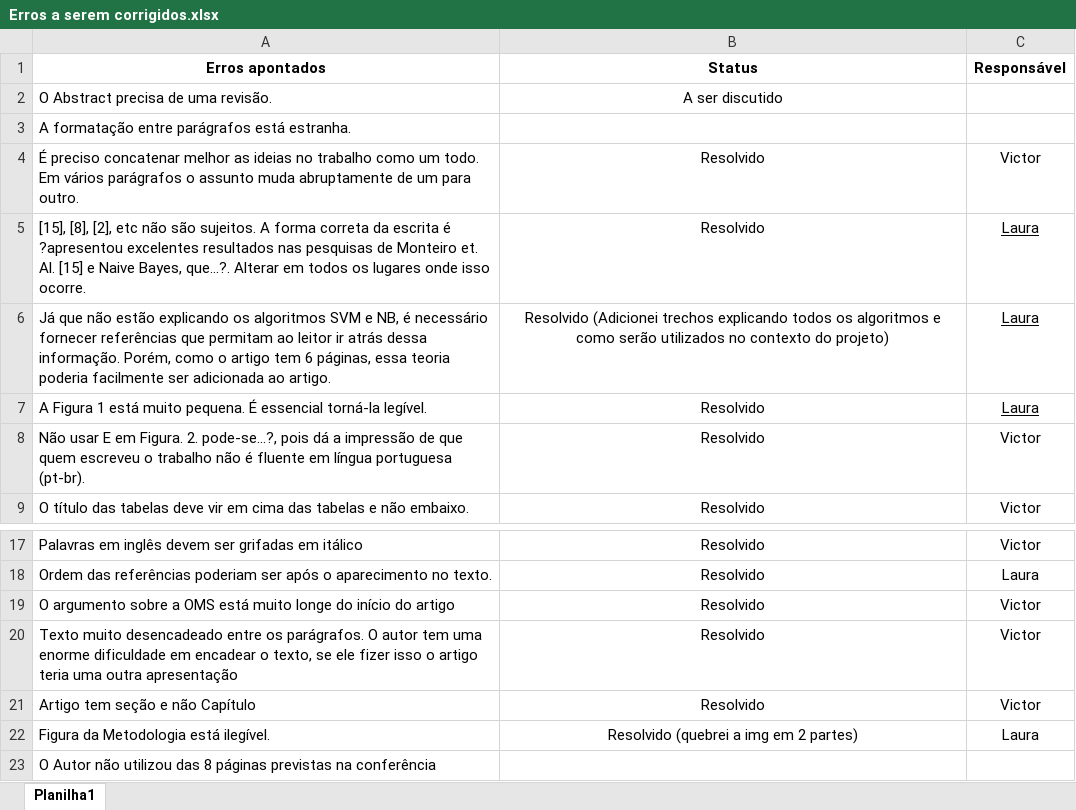
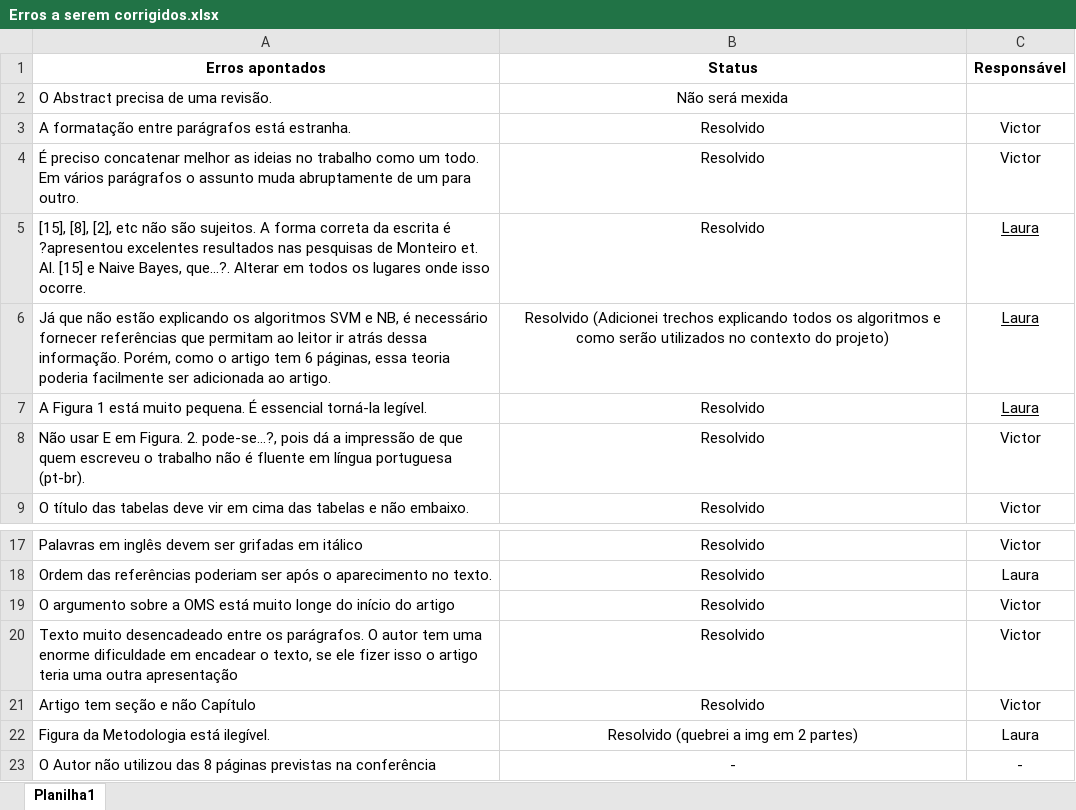
Before and after one commit to victorfuzaro/artigofakenews, an Excel workbook: Erros a serem corrigidos.xlsx, sheet Planilha1, drawn as a sheet; only a part is shown, gaps mark what is left out; values as stored, in another font and other column widths than the file's, no borders; the diff names each change by its address in the sheet, - before the commit and + after, or states it on an @@ line.

```diff
--- a/Erros a serem corrigidos.xlsx (sheet Planilha1)
+++ b/Erros a serem corrigidos.xlsx (sheet Planilha1)
-B2 (Status): A ser discutido
+B2 (Status): Não será mexida
-B3 (Status): (empty)
+B3 (Status): Resolvido
-C3 (Responsável): (empty)
+C3 (Responsável): Victor
-B23 (Status): (empty)
+B23 (Status): -
-C23 (Responsável): (empty)
+C23 (Responsável): -
```
Also changed, not shown: 2 other files.
